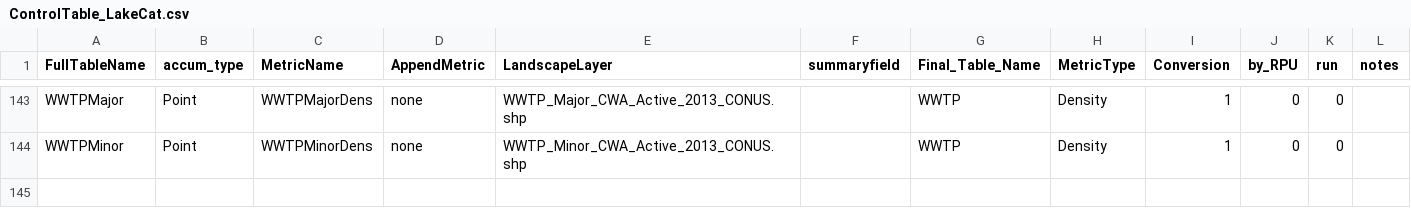
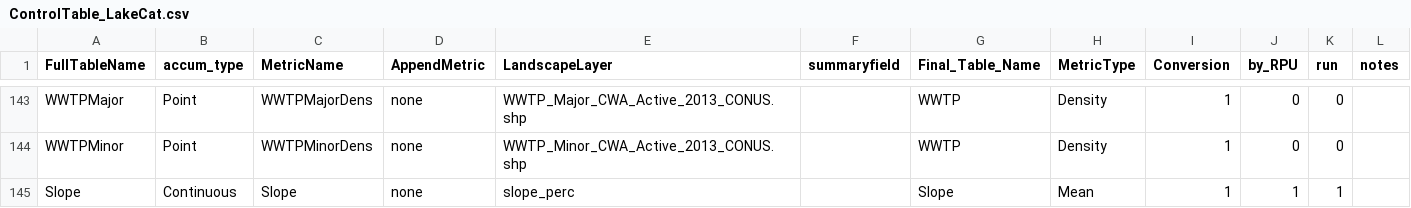
Before and after one commit to USEPA/LakeCat, a CSV file: ControlTable_LakeCat.csv, drawn as a sheet; only a part is shown, gaps mark what is left out.

Commit message:
Updated ReadMe to reflect use of new StreamCat environment, changed parameters in LakeCat.py and LakeCat_functions.py to  allow slope calculation and tweaked a few parameters.

```diff
--- a/ControlTable_LakeCat.csv
+++ b/ControlTable_LakeCat.csv
@@ -144 +144,2 @@ WWTPMajor,Point,WWTPMajorDens,none,WWTP_Major_CWA_Active_2013_CONUS.shp,,WWTP,De
 WWTPMinor,Point,WWTPMinorDens,none,WWTP_Minor_CWA_Active_2013_CONUS.shp,,WWTP,Density,1,0,0,
+Slope,Continuous,Slope,none,slope_perc,,Slope,Mean,1,1,1,
```
Also changed, not shown: 5 other files.
